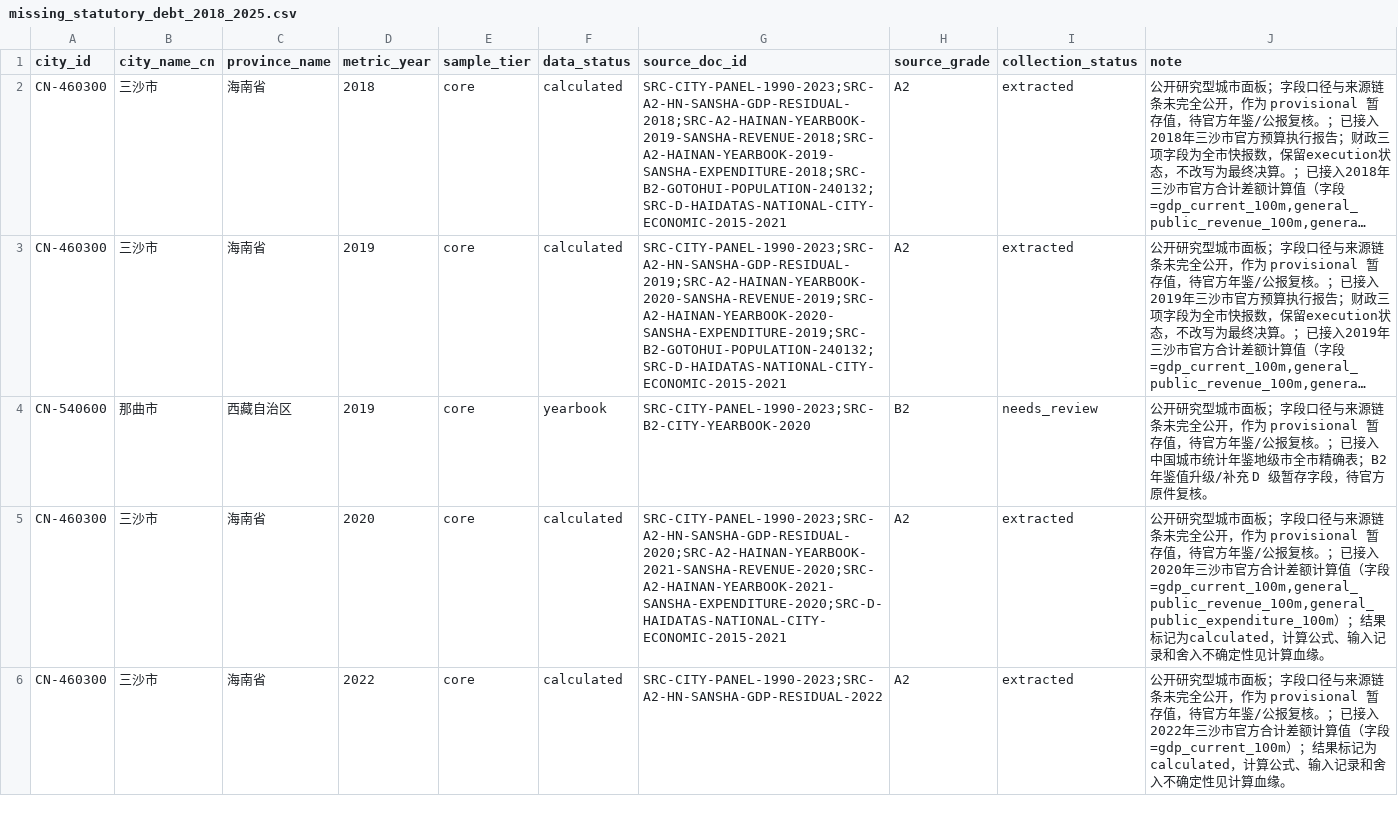
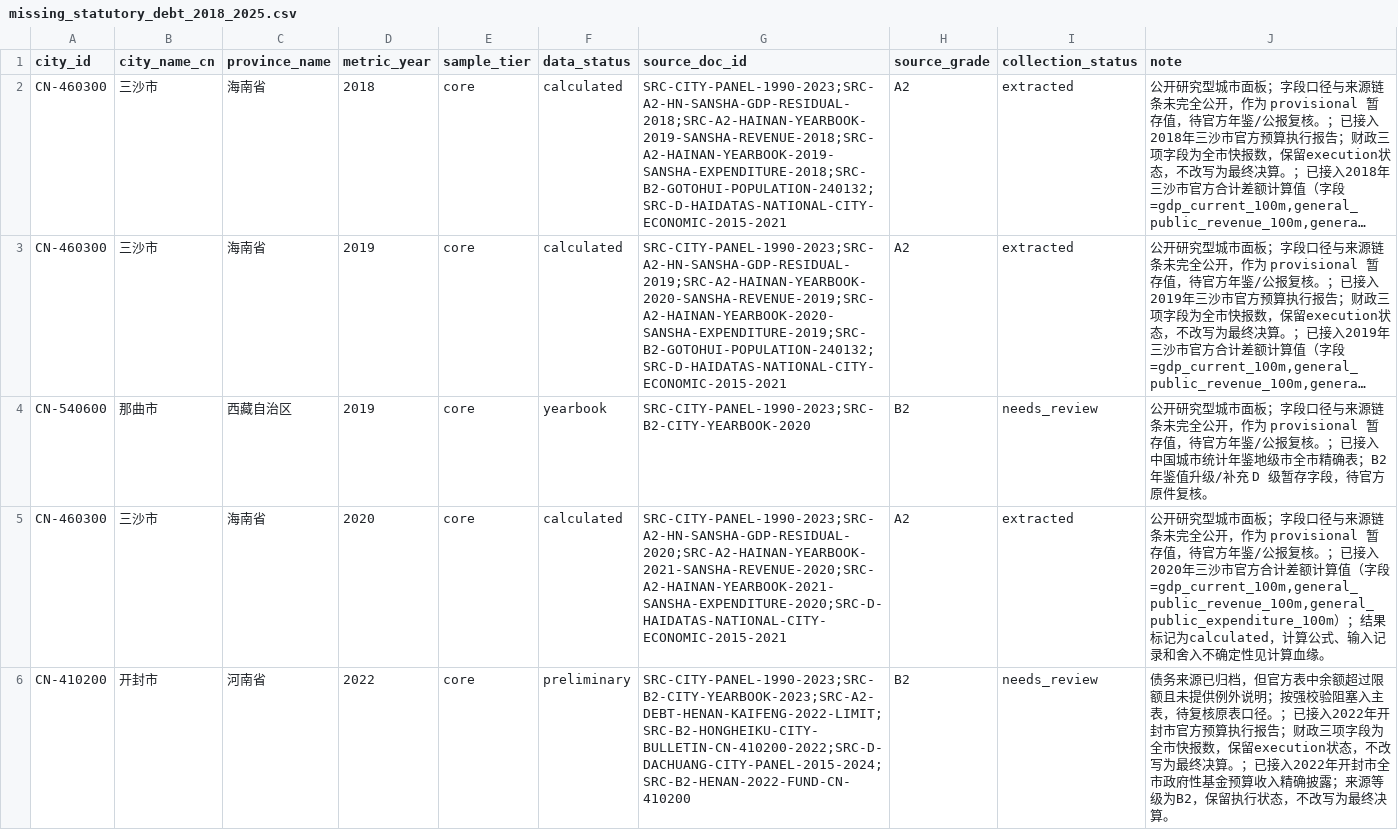
Before and after one commit to chenfei2008c/china-local-debt-atlas, a CSV file: outputs/national_prefecture_panel_2018_2026/missing_statutory_debt_2018_2025.csv, drawn as a sheet; only a part is shown; the shorter side is filled out with more unchanged rows; long unchanged cells end in …; the diff covers the shown part only; the diff names each change by its address in the sheet, - before the commit and + after, or states it on an @@ line.

```diff
--- a/outputs/national_prefecture_panel_2018_2026/missing_statutory_debt_2018_2025.csv
+++ b/outputs/national_prefecture_panel_2018_2026/missing_statutory_debt_2018_2025.csv
+row 6: CN-410200 | 开封市 | 河南省 | 2022 | core | preliminary | SRC-CITY-PANEL-1990-2023;SRC-B2-CITY-YEARBOOK-2023;SRC-A2-DEBT-HENAN-KAIFENG-2022-LIMIT;SRC-B2-HONGHEIKU-CITY-BULLETIN-CN-410200-2022;SRC-D-DACHUANG-CITY-PANEL-2015-2024;SRC-B2-HENAN-2022-FUND-CN-410200 | B2 | needs_review | 债务来源已归档，但官方表中余额超过限额且未提供例外说明；按强校验阻塞入主表，待复核原表口径。；已接入2022年开封市官方预算执行报告；财政三项字段为全市快报数，保留execution状态，不改写为最终决算。；已接入2022年开封市全市政府性基金预算收入精确披露；来源等级为B2，保留执行状态，不改写为最终决算。
```
Also changed, not shown: 1 added row elsewhere in this file, outputs/national_prefecture_panel_2018_2026/core_coverage_report_2018_2025.csv, outputs/national_prefecture_panel_2018_2026/missing_data_summary.csv, 12 other files.
